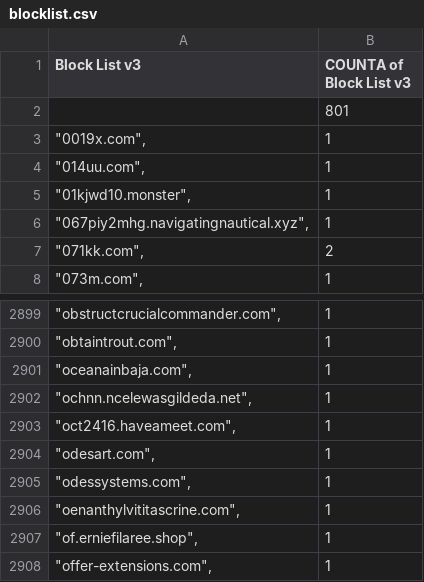
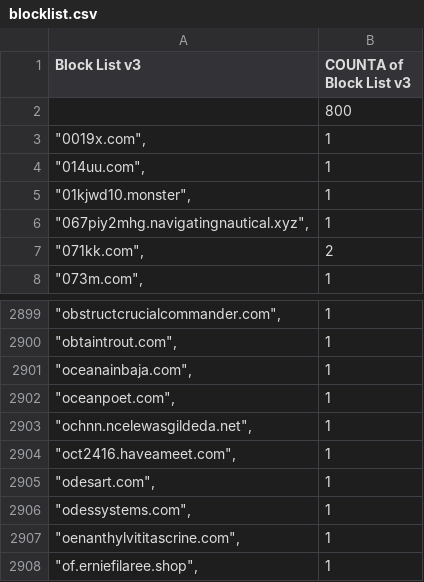
Before and after one commit to meganerasam/blocklist, a CSV file: blocklist.csv, drawn as a sheet; only a part is shown, gaps mark what is left out; the shorter side is filled out with more unchanged rows.

```diff
--- a/blocklist.csv
+++ b/blocklist.csv
@@ -1,3 +1,3 @@
 Block List v3,COUNTA of Block List v3
-,801
+,800
 """0019x.com"",",1
@@ -2901,2 +2901,3 @@ Block List v3,COUNTA of Block List v3
 """oceanainbaja.com"",",1
+"""oceanpoet.com"",",1
 """ochnn.ncelewasgildeda.net"",",1
```
